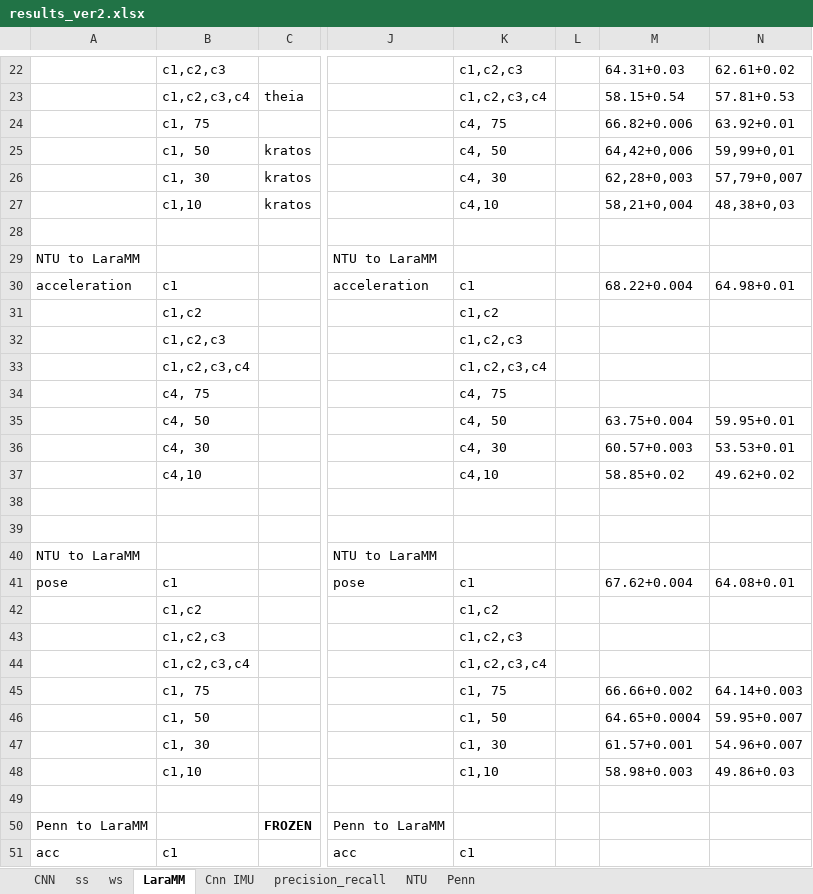
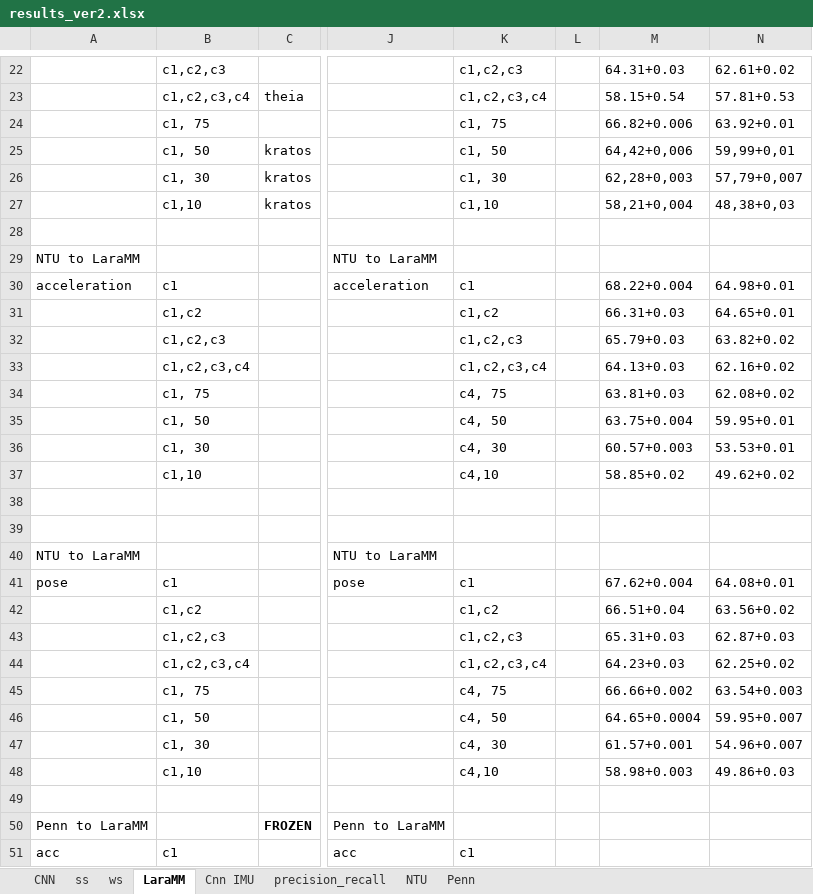
Before and after one commit to shrutarv/Create-Synthetic-IMU-data, an Excel workbook: results_ver2.xlsx, sheet LaraMM, drawn as a sheet; only a part is shown, gaps mark what is left out; values as stored, in another font and other column widths than the file's, no borders; the diff covers the shown part only; the diff names each change by its address in the sheet, - before the commit and + after, or states it on an @@ line.

Commit message:
Update results_ver2.xlsx

```diff
--- a/results_ver2.xlsx (sheet LaraMM)
+++ b/results_ver2.xlsx (sheet LaraMM)
-K24: c4, 75
+K24: c1, 75
-K25: c4, 50
+K25: c1, 50
-K26: c4, 30
+K26: c1, 30
-K27: c4,10
+K27: c1,10
-M31: (empty)
+M31: 66.31+0.03
-N31: (empty)
+N31: 64.65+0.01
-M32: (empty)
+M32: 65.79+0.03
-N32: (empty)
+N32: 63.82+0.02
-M33: (empty)
+M33: 64.13+0.03
-N33: (empty)
+N33: 62.16+0.02
-B34: c4, 75
+B34: c1, 75
-M34: (empty)
+M34: 63.81+0.03
-N34: (empty)
+N34: 62.08+0.02
-B35: c4, 50
+B35: c1, 50
-B36: c4, 30
+B36: c1, 30
-B37: c4,10
+B37: c1,10
-M42: (empty)
+M42: 66.51+0.04
-N42: (empty)
+N42: 63.56+0.02
-M43: (empty)
+M43: 65.31+0.03
-N43: (empty)
+N43: 62.87+0.03
-M44: (empty)
+M44: 64.23+0.03
-N44: (empty)
+N44: 62.25+0.02
-K45: c1, 75
+K45: c4, 75
-N45: 64.14+0.003
+N45: 63.54+0.003
-K46: c1, 50
+K46: c4, 50
-K47: c1, 30
+K47: c4, 30
-K48: c1,10
+K48: c4,10
```
Also changed, not shown: 8 edited cells elsewhere in this sheet.
